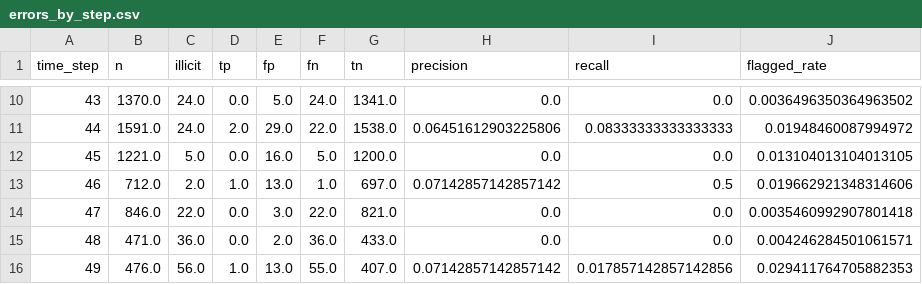
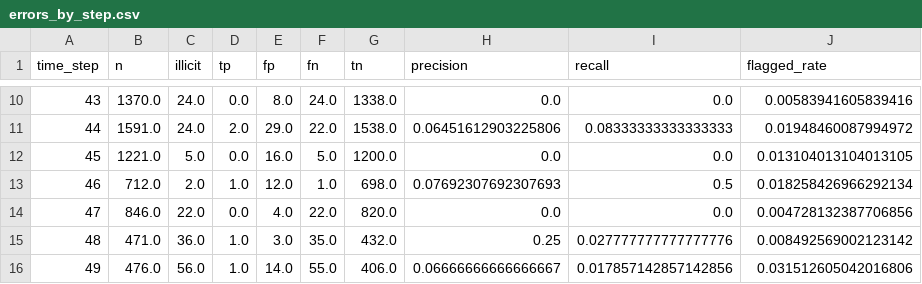
Before and after one commit to siddhu-exe/BitcoinGraphGuard, a CSV file: xgboost/errors_by_step.csv, drawn as a sheet; only a part is shown, gaps mark what is left out; the diff covers the shown part only.

```diff
--- a/xgboost/errors_by_step.csv
+++ b/xgboost/errors_by_step.csv
@@ -10,7 +10,7 @@ time_step,n,illicit,tp,fp,fn,tn,precision,recall,flagged_rate
-43,1370.0,24.0,0.0,5.0,24.0,1341.0,0.0,0.0,0.0036496350364963502
+43,1370.0,24.0,0.0,8.0,24.0,1338.0,0.0,0.0,0.00583941605839416
 44,1591.0,24.0,2.0,29.0,22.0,1538.0,0.06451612903225806,0.08333333333333333,0.01948460087994972
 45,1221.0,5.0,0.0,16.0,5.0,1200.0,0.0,0.0,0.013104013104013105
-46,712.0,2.0,1.0,13.0,1.0,697.0,0.07142857142857142,0.5,0.019662921348314606
-47,846.0,22.0,0.0,3.0,22.0,821.0,0.0,0.0,0.0035460992907801418
-48,471.0,36.0,0.0,2.0,36.0,433.0,0.0,0.0,0.004246284501061571
-49,476.0,56.0,1.0,13.0,55.0,407.0,0.07142857142857142,0.017857142857142856,0.029411764705882353
+46,712.0,2.0,1.0,12.0,1.0,698.0,0.07692307692307693,0.5,0.018258426966292134
+47,846.0,22.0,0.0,4.0,22.0,820.0,0.0,0.0,0.004728132387706856
+48,471.0,36.0,1.0,3.0,35.0,432.0,0.25,0.027777777777777776,0.008492569002123142
+49,476.0,56.0,1.0,14.0,55.0,406.0,0.06666666666666667,0.017857142857142856,0.031512605042016806
```
Also changed, not shown: 31 edited cells elsewhere in this file, xgboost/checks.csv, xgboost/feature_importance.csv, 16 other files.
